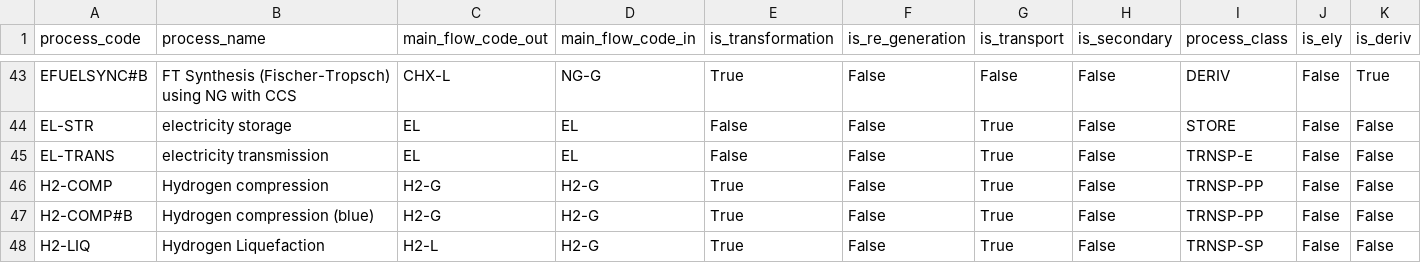
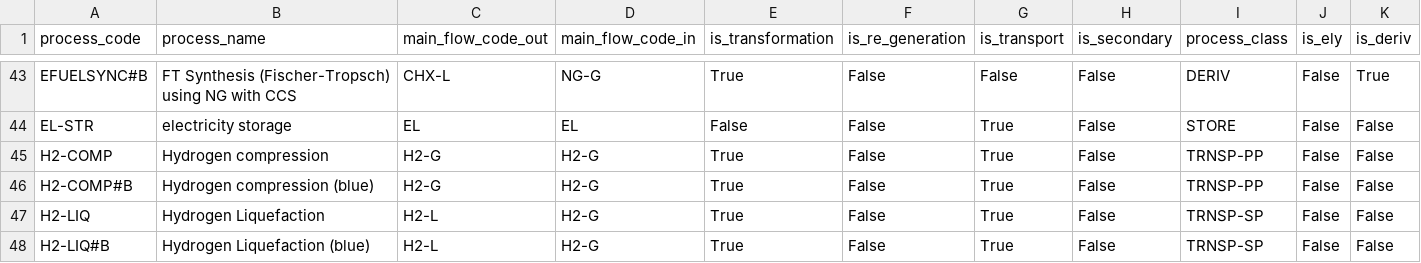
Before and after one commit to agoenergy/ptx-boa, a CSV file: ptxboa/static/dim_process.csv, drawn as a sheet; only a part is shown, gaps mark what is left out; the shorter side is filled out with more unchanged rows; rows hold the shown columns only; the diff names each change by its address in the sheet, - before the commit and + after, or states it on an @@ line.

Commit message:
deprecated process EL-TRANS, added more chain tests

```diff
--- a/ptxboa/static/dim_process.csv
+++ b/ptxboa/static/dim_process.csv
-row 45: EL-TRANS | electricity transmission | EL | EL | False | False | True | False | TRNSP-E | False | False
```
Also changed, not shown: ptxboa/data/2030_high.csv, ptxboa/data/2030_low.csv, 12 other files.
